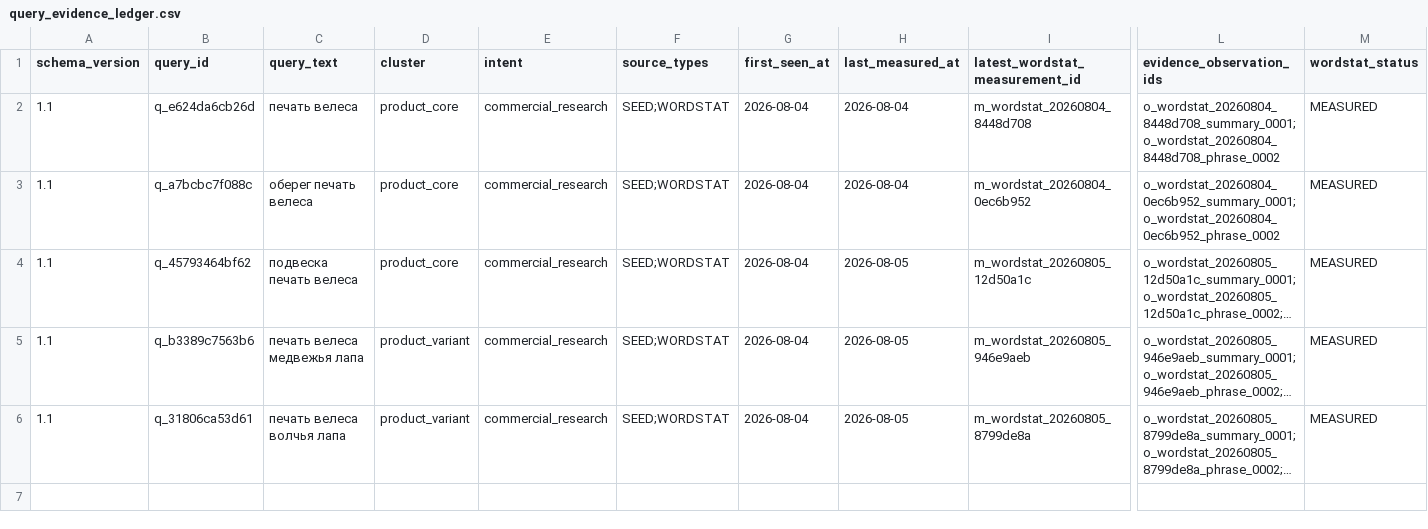
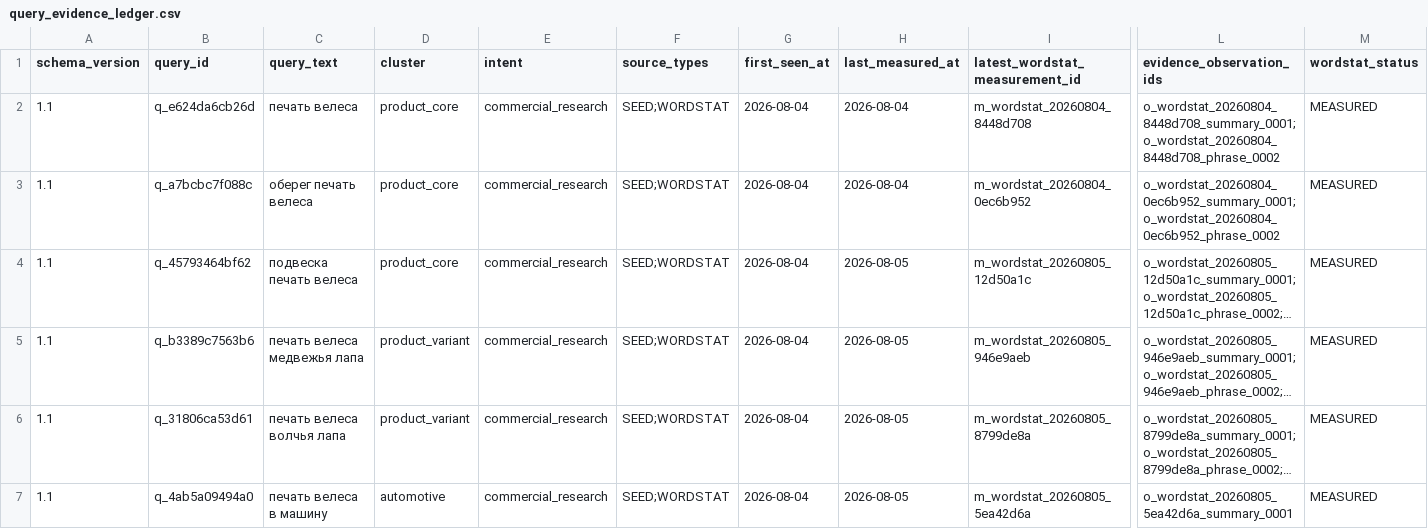
Before and after one commit to MaksimUnimax/blood_sand, a CSV file: marketing/data/ledger/query_evidence_ledger.csv, drawn as a sheet; only a part is shown, gaps mark what is left out; long unchanged cells end in …; rows hold the shown columns only; the diff names each change by its address in the sheet, - before the commit and + after, or states it on an @@ line.

Commit message:
Update Ledger with печать велеса в машину measurement

```diff
--- a/marketing/data/ledger/query_evidence_ledger.csv
+++ b/marketing/data/ledger/query_evidence_ledger.csv
+row 7: 1.1 | q_4ab5a09494a0 | печать велеса в машину | automotive | commercial_research | SEED;WORDSTAT | 2026-08-04 | 2026-08-05 | m_wordstat_20260805_5ea42d6a | o_wordstat_20260805_5ea42d6a_summary_0001 | MEASURED
```
